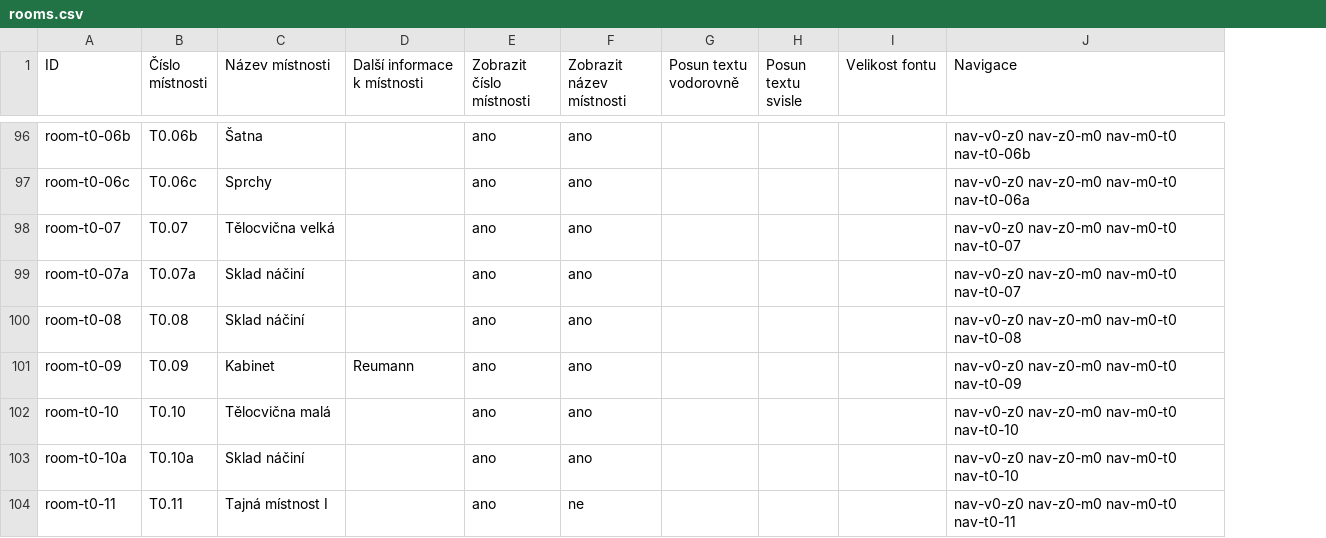
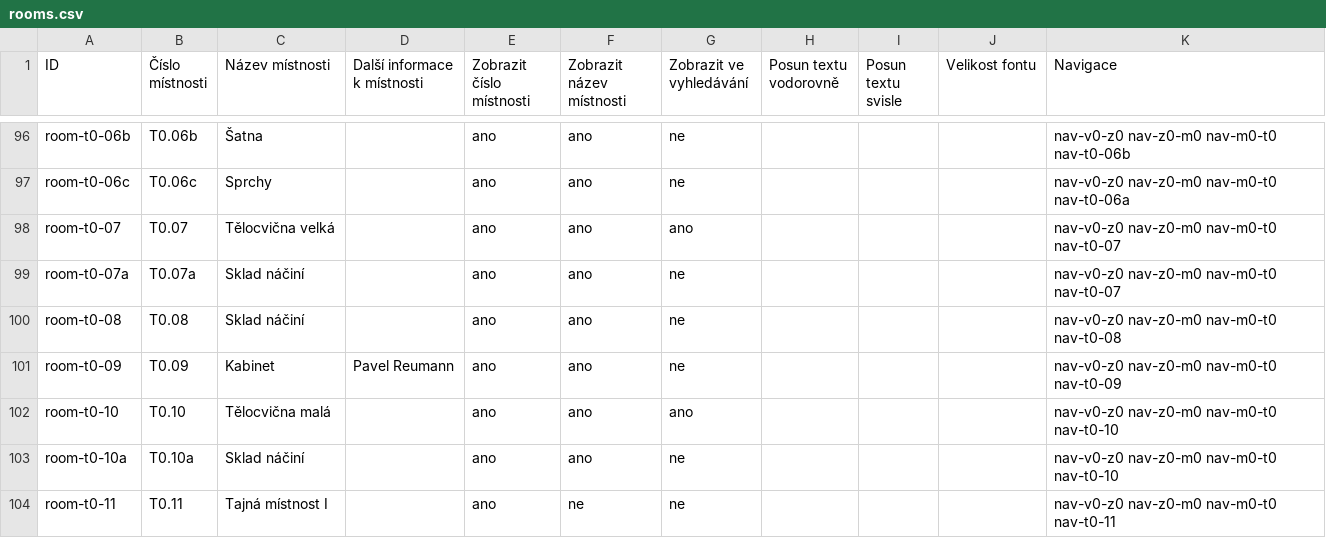
Before and after one commit to krestgym/krestgym-mapa-skoly, a CSV file: public/rooms.csv, drawn as a sheet; only a part is shown, gaps mark what is left out; the diff covers the shown part only; the diff names each change by its address in the sheet, - before the commit and + after, or states it on an @@ line.

```diff
--- a/public/rooms.csv
+++ b/public/rooms.csv
+column G (Zobrazit ve vyhledávání), rows 96-104: ne | ne | ano | ne | ne | ne | ano | ne | ne
-D101 (Další informace k místnosti): Reumann
+D101 (Další informace k místnosti): Pavel Reumann
```
Also changed, not shown: 18 edited cells elsewhere in this file.
